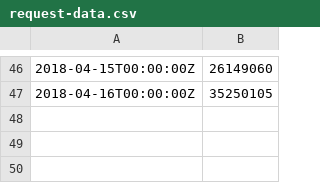
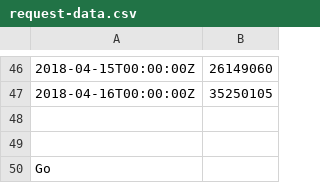
Before and after one commit to Azure-Samples/AnomalyDetector, a CSV file: example-data/request-data.csv, drawn as a sheet; only a part is shown, gaps mark what is left out.

Commit message:
request-data.csvHash
request-data.csv. Hash

```diff
--- a/example-data/request-data.csv
+++ b/example-data/request-data.csv
@@ -47 +47,4 @@
 2018-04-16T00:00:00Z,35250105
+
+
+Go
```
